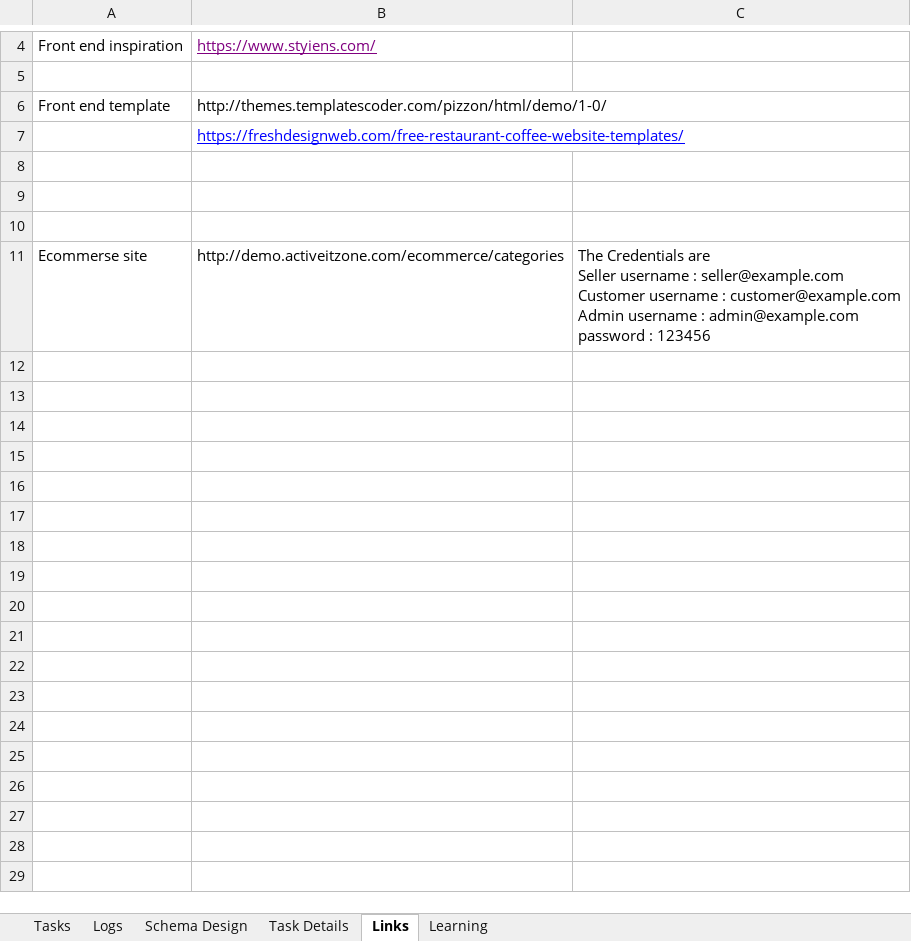
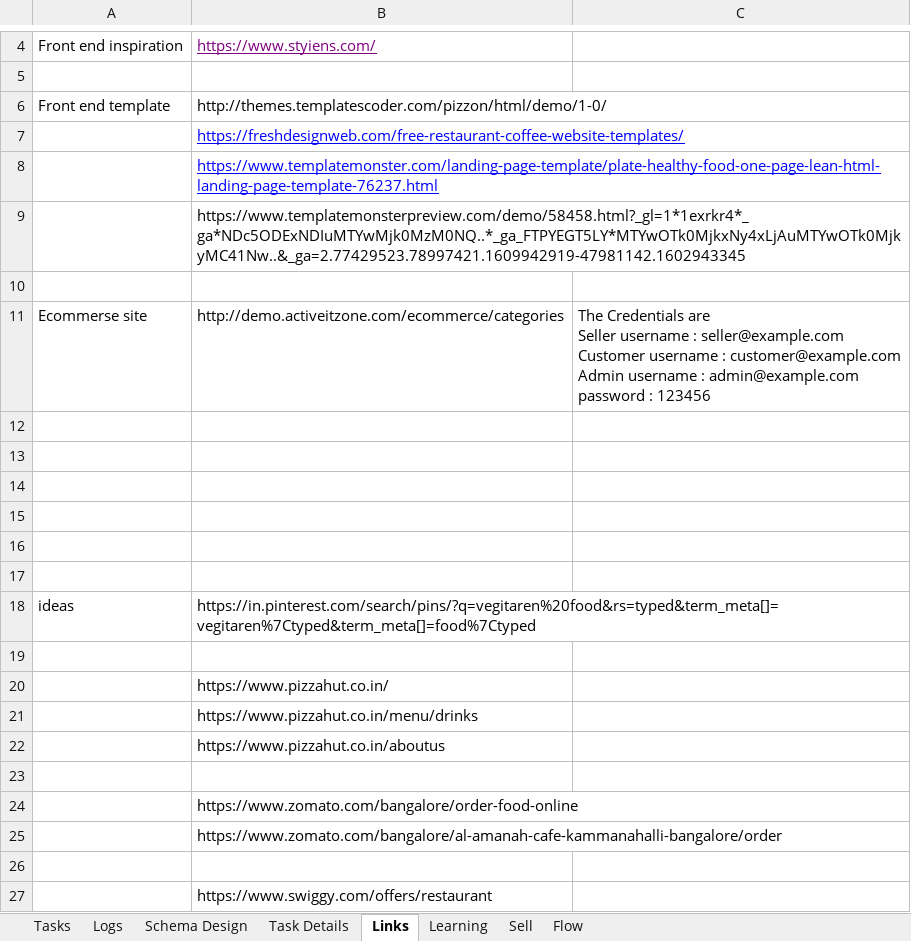
Before and after one commit to aashayvanpal/learning, an Excel workbook: Aaswad Caterers.xlsx, sheet Links, drawn as a sheet; only a part is shown, gaps mark what is left out; values as stored, in another font and other column widths than the file's, no borders; addresses are those after the commit; ↵ is a line break in a cell; the diff names each change by its address in the sheet, - before the commit and + after, or states it on an @@ line.

Commit message:
landing page (incomplete) v1.0.1

```diff
--- a/Aaswad Caterers.xlsx (sheet Links)
+++ b/Aaswad Caterers.xlsx (sheet Links)
+sheet tab: Sell
+sheet tab: Flow
+row 8:  | https://www.templatemonster.com/landing-page-template/plate-healthy-food-one-page-lean-html-landing-page-template-76237.html
+row 9:  | https://www.templatemonsterpreview.com/demo/58458.html?_gl=1*1exrkr4*_ga*NDc5ODExNDIuMTYwMjk0MzM0NQ..*_ga_FTPYEGT5LY*MTYwOTk0MjkxNy4xLjAuMTYwOTk0MjkyMC41Nw..&_ga=2.77429523.78997421.1609942919-47981142.1602943345
+row 10: (empty)
+row 11: Ecommerse site | http://demo.activeitzone.com/ecommerce/categories | The Credentials are ↵ Seller username : seller@example.com ↵ Customer username : customer@example.com ↵ Admin username : admin@example.com ↵ password : 123456
-row 15: Ecommerse site | http://demo.activeitzone.com/ecommerce/categories | The Credentials are ↵ Seller username : seller@example.com ↵ Customer username : customer@example.com ↵ Admin username : admin@example.com ↵ password : 123456
+row 15: (empty)
+row 16: (empty)
+row 17: (empty)
+row 18: ideas | https://in.pinterest.com/search/pins/?q=vegitaren%20food&rs=typed&term_meta[]=vegitaren%7Ctyped&term_meta[]=food%7Ctyped
+row 19: (empty)
+row 20:  | https://www.pizzahut.co.in/
+row 21:  | https://www.pizzahut.co.in/menu/drinks
+row 22:  | https://www.pizzahut.co.in/aboutus
+row 23: (empty)
+row 24:  | https://www.zomato.com/bangalore/order-food-online
+row 25:  | https://www.zomato.com/bangalore/al-amanah-cafe-kammanahalli-bangalore/order
+row 26: (empty)
+row 27:  | https://www.swiggy.com/offers/restaurant
```
Also changed, not shown: sheet Tasks, sheet Task Details, 15 other files.
